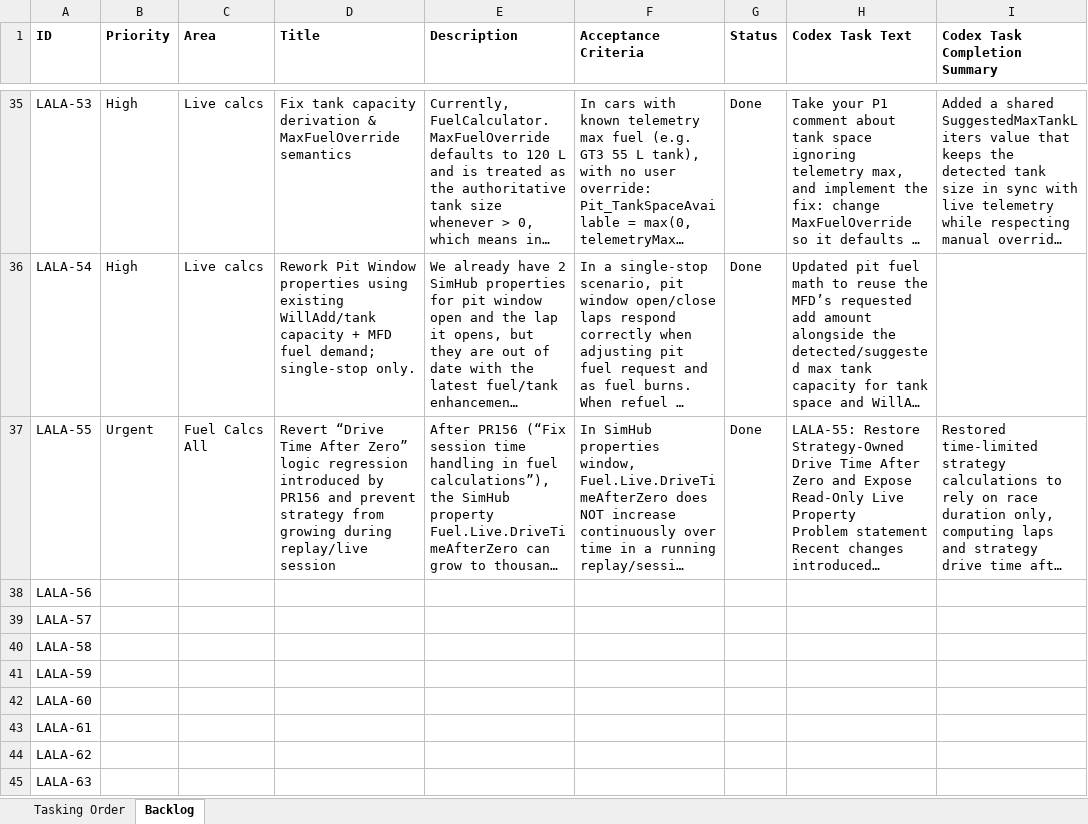
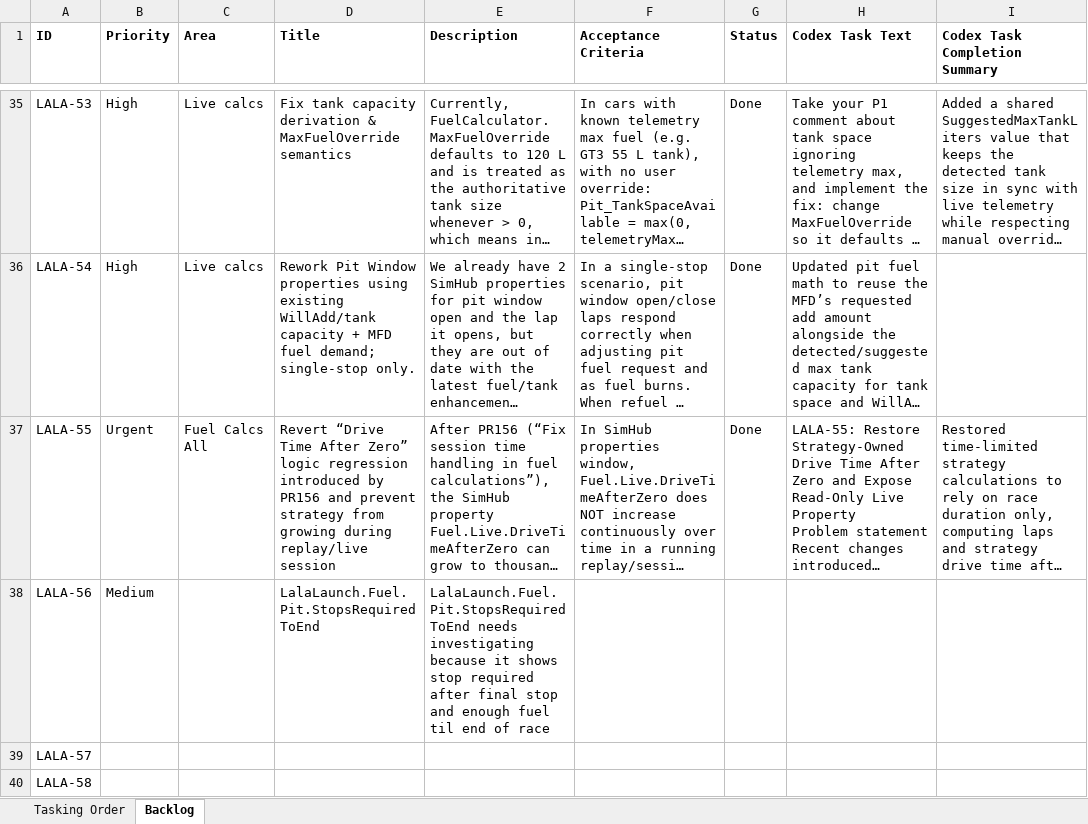
Before and after one commit to Lalabot77/LalaLaunchPlugin, an Excel workbook: Docs/Codex_Task_Backlog-20251212.xlsx, sheet Backlog, drawn as a sheet; only a part is shown, gaps mark what is left out; the shorter side is filled out with more unchanged rows; long unchanged cells end in …; values as stored, in another font and other column widths than the file's, no borders; the diff names each change by its address in the sheet, - before the commit and + after, or states it on an @@ line.

Commit message:
Update Codex task backlog spreadsheet
Revised Docs/Codex_Task_Backlog-20251212.xlsx with new or updated task information.

```diff
--- a/Docs/Codex_Task_Backlog-20251212.xlsx (sheet Backlog)
+++ b/Docs/Codex_Task_Backlog-20251212.xlsx (sheet Backlog)
-B38 (Priority): (empty)
+B38 (Priority): Medium
-D38 (Title): (empty)
+D38 (Title): LalaLaunch.Fuel.Pit.StopsRequiredToEnd
-E38 (Description): (empty)
+E38 (Description): LalaLaunch.Fuel.Pit.StopsRequiredToEnd needs investigating because it shows stop required after final stop and enough fuel til end of race
```
